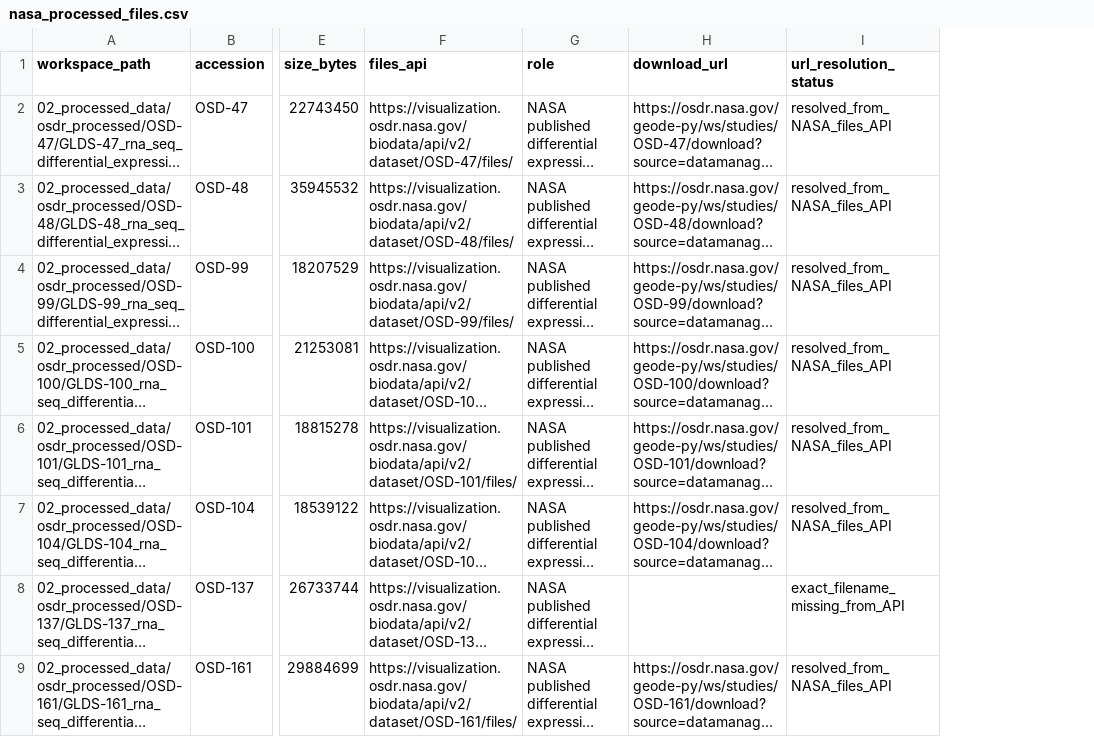
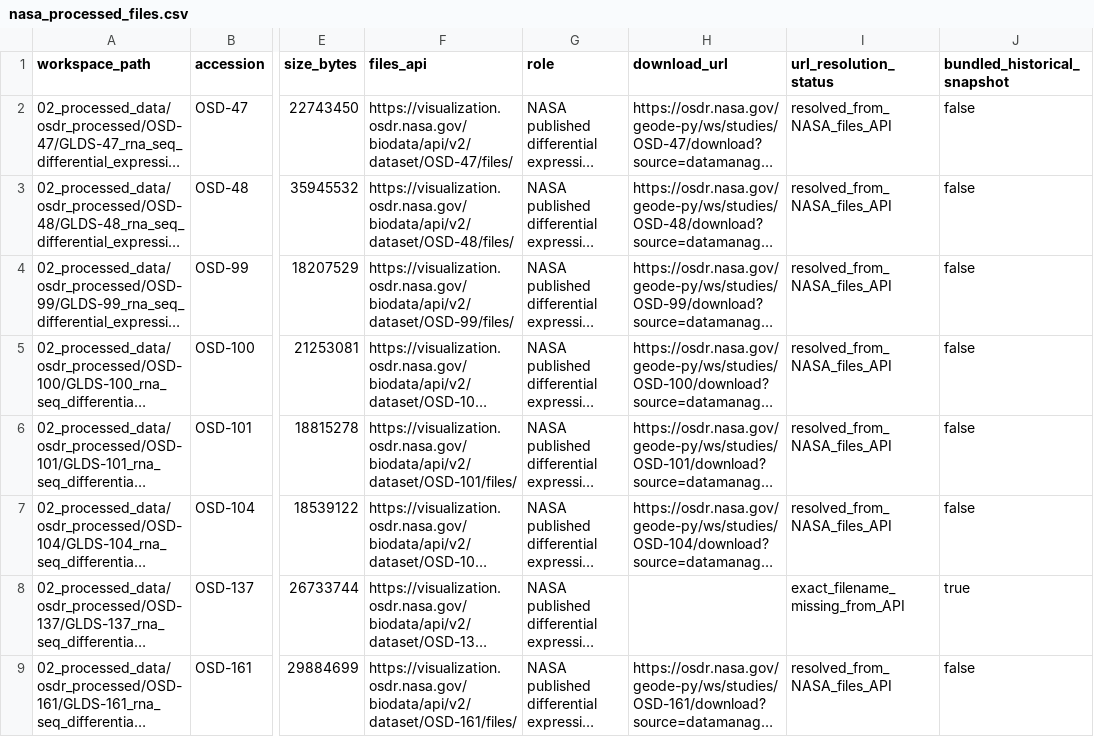
Before and after one commit to gzy2520/mouse-spaceflight-transcriptome-publication, a CSV file: upstream/nasa_processed_files.csv, drawn as a sheet; only a part is shown, gaps mark what is left out; long unchanged cells end in …; the diff names each change by its address in the sheet, - before the commit and + after, or states it on an @@ line.

```diff
--- a/upstream/nasa_processed_files.csv
+++ b/upstream/nasa_processed_files.csv
+column J (bundled_historical_snapshot), rows 2-9: false | false | false | false | false | false | true | false
```
Also changed, not shown: release/provenance/output_sha256.csv, upstream/approved_artifact_map.csv, 13 other files.
